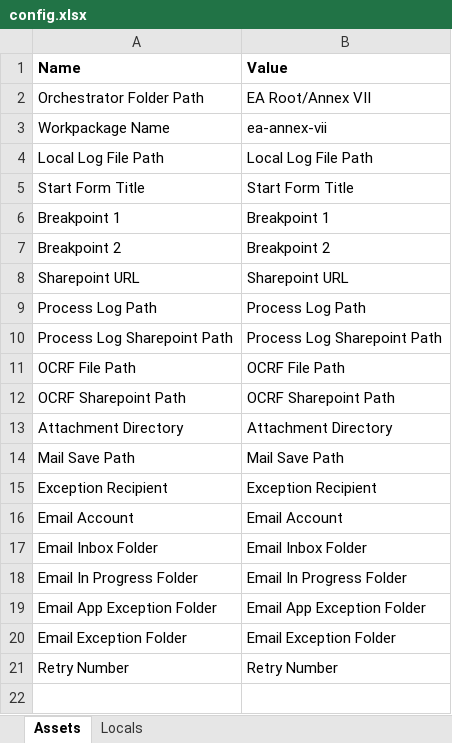
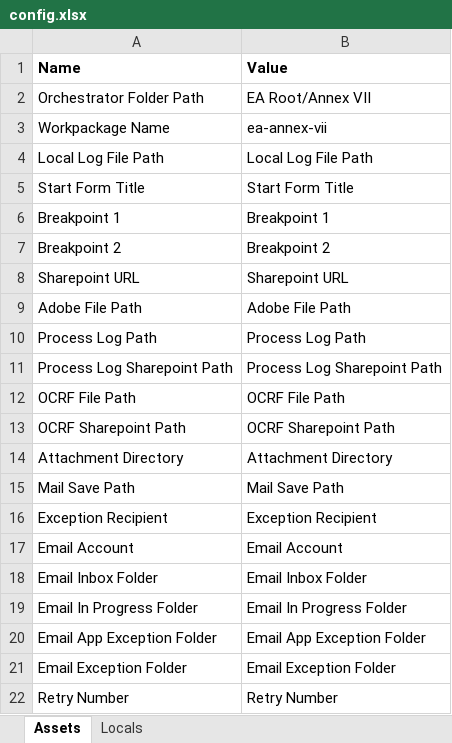
Before and after one commit to DEFRA/ea-annex-vii, an Excel workbook: Documents/Config/config.xlsx, sheet Assets, drawn as a sheet; values as stored, in another font and other column widths than the file's, no borders; table styles not drawn; the diff names each change by its address in the sheet, - before the commit and + after, or states it on an @@ line.

Commit message:
asset for adobe app location

```diff
--- a/Documents/Config/config.xlsx (sheet Assets)
+++ b/Documents/Config/config.xlsx (sheet Assets)
+row 9: Adobe File Path | Adobe File Path
```
Also changed, not shown: sheet Locals, 1 other file.
